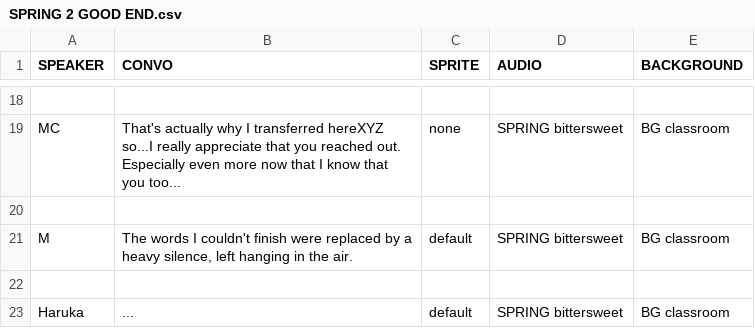
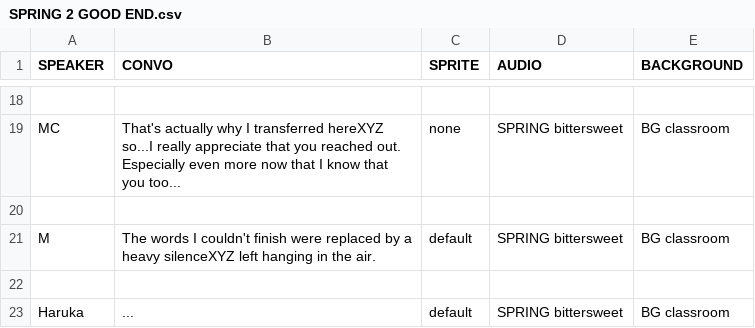
Before and after one commit to eggshelly/ics161FinalProj-Cardinal-Sin, a CSV file: ics161FinalProj/Assets/Resources/SPRING 2 GOOD END.csv, drawn as a sheet; only a part is shown, gaps mark what is left out.

Commit message:
SPRING 2 GOOD END finally fixed. Sorry!

```diff
--- a/ics161FinalProj/Assets/Resources/SPRING 2 GOOD END.csv
+++ b/ics161FinalProj/Assets/Resources/SPRING 2 GOOD END.csv
@@ -20,3 +20,3 @@ MC,That's actually why I transferred hereXYZ so...I really appreciate that you r
 ,,,,
-M,"The words I couldn't finish were replaced by a heavy silence, left hanging in the air.",default,SPRING bittersweet,BG classroom
+M,The words I couldn't finish were replaced by a heavy silenceXYZ left hanging in the air.,default,SPRING bittersweet,BG classroom
 ,,,,
```
